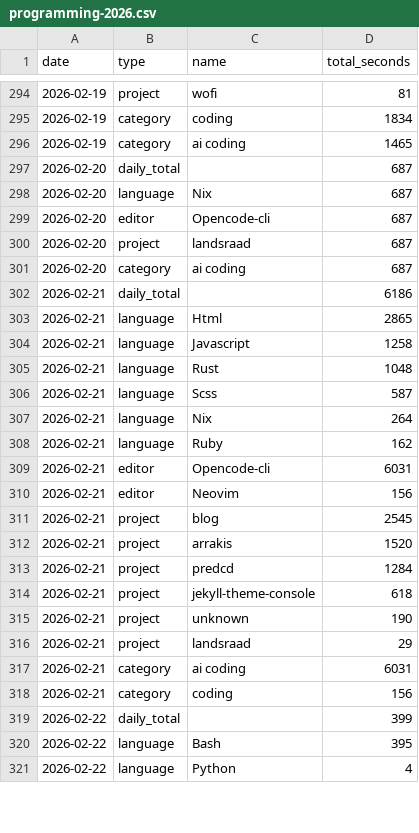
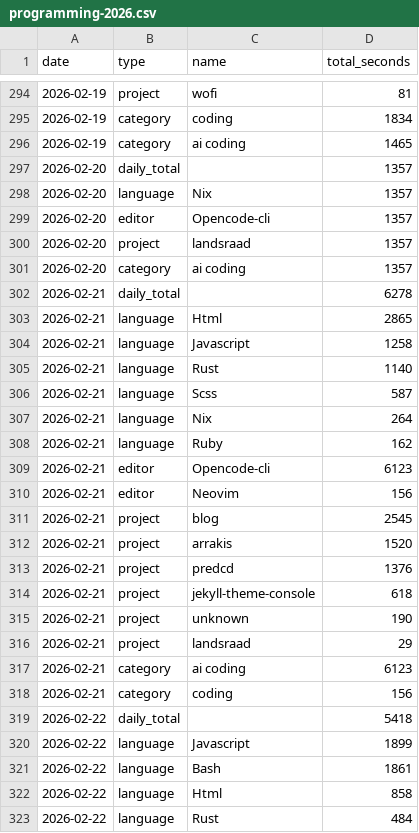
Before and after one commit to f0ldspace/blog, a CSV file: _data/programming-2026.csv, drawn as a sheet; only a part is shown, gaps mark what is left out; the shorter side is filled out with more unchanged rows; the diff covers the shown part only.

Commit message:
bump

```diff
--- a/_data/programming-2026.csv
+++ b/_data/programming-2026.csv
@@ -296,11 +296,11 @@ date,type,name,total_seconds
 2026-02-19,category,ai coding,1465
-2026-02-20,daily_total,,687
-2026-02-20,language,Nix,687
-2026-02-20,editor,Opencode-cli,687
-2026-02-20,project,landsraad,687
-2026-02-20,category,ai coding,687
-2026-02-21,daily_total,,6186
+2026-02-20,daily_total,,1357
+2026-02-20,language,Nix,1357
+2026-02-20,editor,Opencode-cli,1357
+2026-02-20,project,landsraad,1357
+2026-02-20,category,ai coding,1357
+2026-02-21,daily_total,,6278
 2026-02-21,language,Html,2865
 2026-02-21,language,Javascript,1258
-2026-02-21,language,Rust,1048
+2026-02-21,language,Rust,1140
 2026-02-21,language,Scss,587
@@ -308,3 +308,3 @@ date,type,name,total_seconds
 2026-02-21,language,Ruby,162
-2026-02-21,editor,Opencode-cli,6031
+2026-02-21,editor,Opencode-cli,6123
 2026-02-21,editor,Neovim,156
@@ -312,3 +312,3 @@ date,type,name,total_seconds
 2026-02-21,project,arrakis,1520
-2026-02-21,project,predcd,1284
+2026-02-21,project,predcd,1376
 2026-02-21,project,jekyll-theme-console,618
@@ -316,5 +316,8 @@ date,type,name,total_seconds
 2026-02-21,project,landsraad,29
-2026-02-21,category,ai coding,6031
+2026-02-21,category,ai coding,6123
 2026-02-21,category,coding,156
-2026-02-22,daily_total,,399
-2026-02-22,language,Bash,395
+2026-02-22,daily_total,,5418
+2026-02-22,language,Javascript,1899
+2026-02-22,language,Bash,1861
+2026-02-22,language,Html,858
+2026-02-22,language,Rust,484
```
Also changed, not shown: 17 added rows, 1 moved row and 26 edited cells elsewhere in this file.
